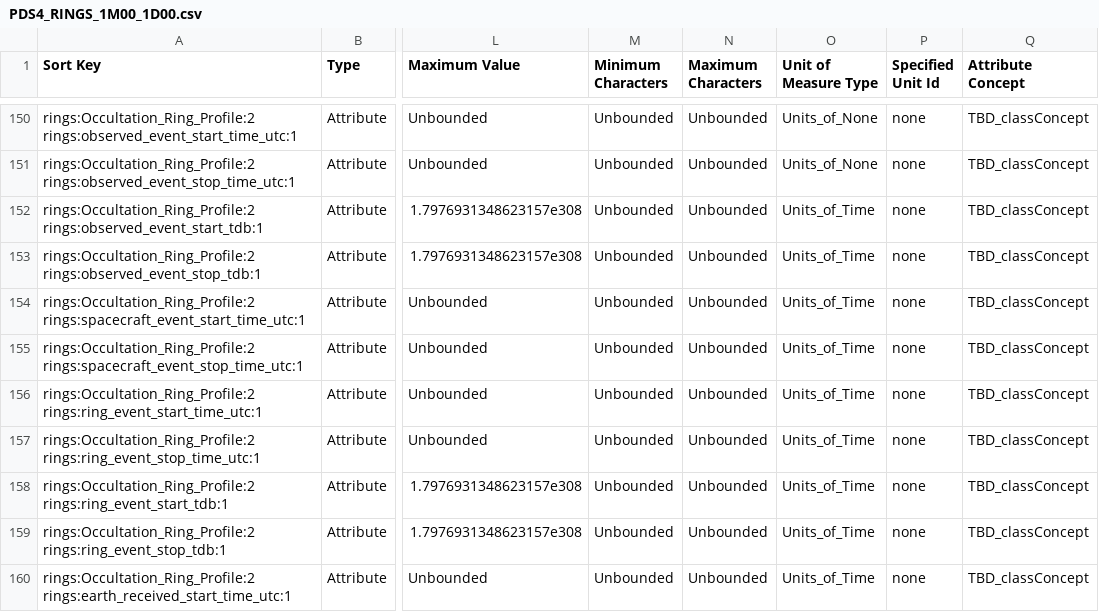
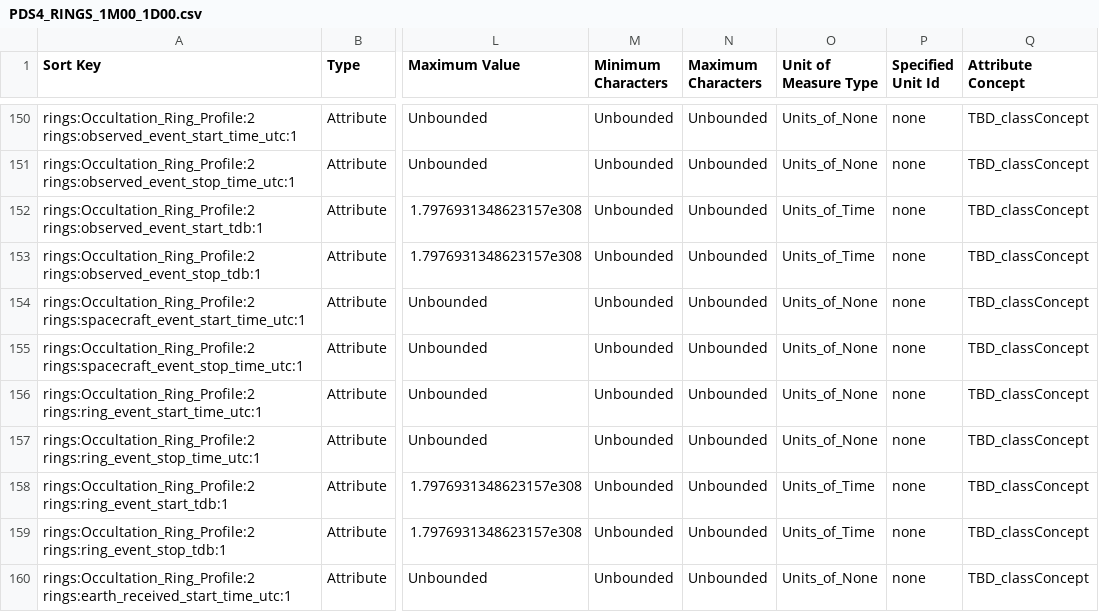
Before and after one commit to pds-data-dictionaries/ldd-rings, a CSV file: build/release/1.22.0.0/PDS4_RINGS_1M00_1D00.csv, drawn as a sheet; only a part is shown, gaps mark what is left out; the diff covers the shown part only; the diff names each change by its address in the sheet, - before the commit and + after, or states it on an @@ line.

```diff
--- a/build/release/1.22.0.0/PDS4_RINGS_1M00_1D00.csv
+++ b/build/release/1.22.0.0/PDS4_RINGS_1M00_1D00.csv
-O154:O157 (Unit of Measure Type): Units_of_Time
+O154:O157 (Unit of Measure Type): Units_of_None
-O160 (Unit of Measure Type): Units_of_Time
+O160 (Unit of Measure Type): Units_of_None
```
Also changed, not shown: 9 removed rows and 13 edited cells elsewhere in this file, 13 other files.
